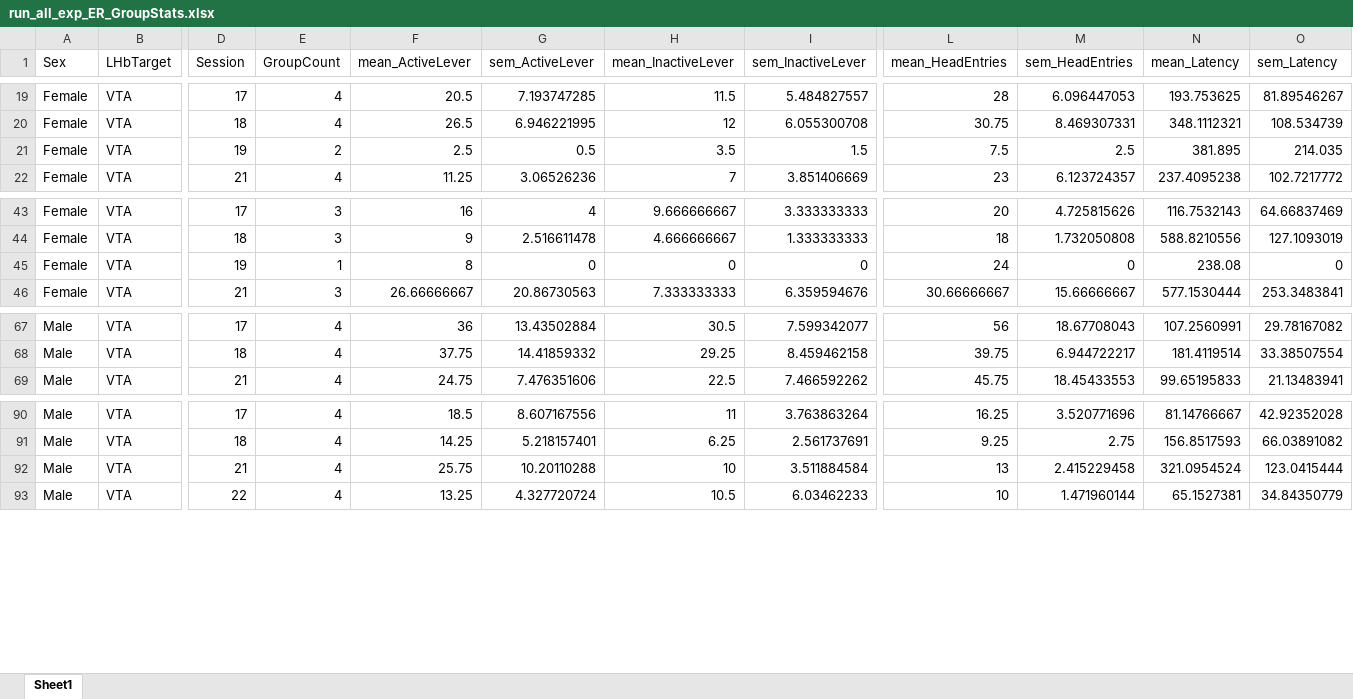
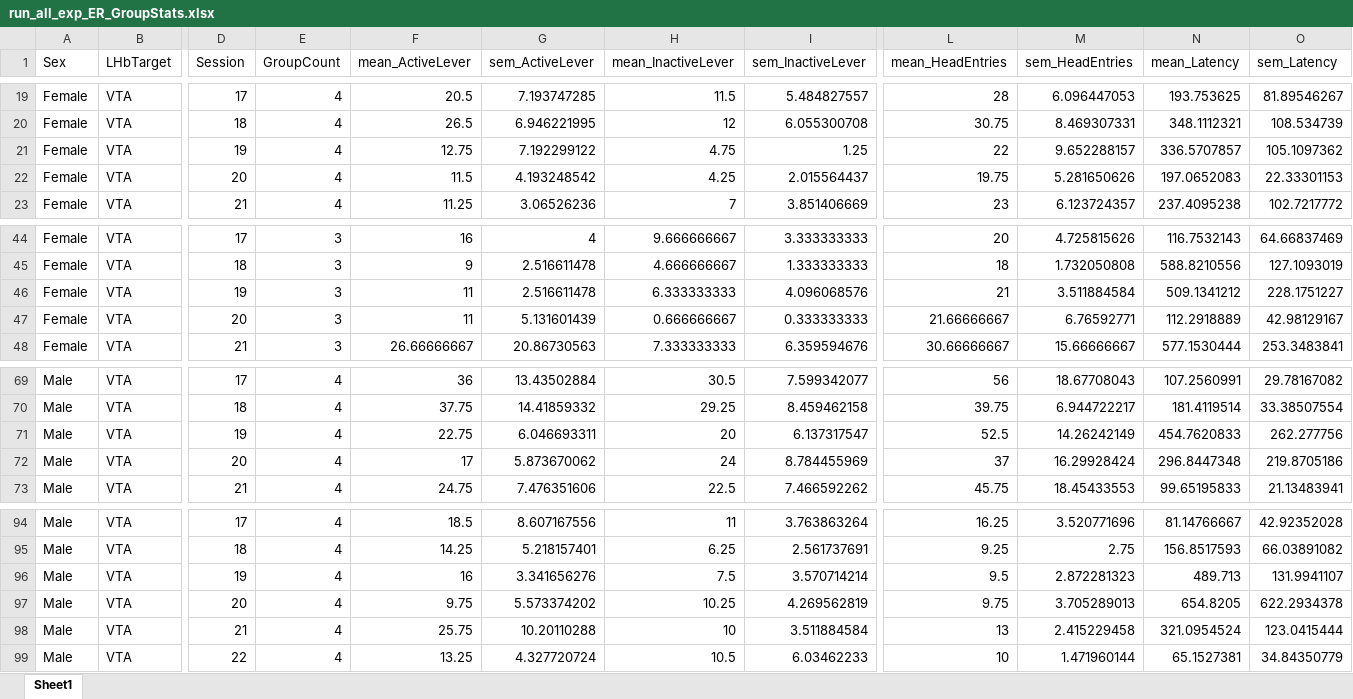
Before and after one commit to schleuf/CoffeyBehavior_Rat_LHbTargets, an Excel workbook: Outputs/Exp_all_Run_all_exclusions/Behavior Tables/run_all_exp_ER_GroupStats.xlsx, sheet Sheet1, drawn as a sheet; only a part is shown, gaps mark what is left out; values as stored, in another font and other column widths than the file's, no borders; addresses are those after the commit; rows hold the shown columns only; the diff names each change by its address in the sheet, - before the commit and + after, or states it on an @@ line.

```diff
--- a/Outputs/Exp_all_Run_all_exclusions/Behavior Tables/run_all_exp_ER_GroupStats.xlsx (sheet Sheet1)
+++ b/Outputs/Exp_all_Run_all_exclusions/Behavior Tables/run_all_exp_ER_GroupStats.xlsx (sheet Sheet1)
-E21 (GroupCount): 2
+E21 (GroupCount): 4
-F21 (mean_ActiveLever): 2.5
+F21 (mean_ActiveLever): 12.75
-G21 (sem_ActiveLever): 0.5
+G21 (sem_ActiveLever): 7.192299122
-H21 (mean_InactiveLever): 3.5
+H21 (mean_InactiveLever): 4.75
-I21 (sem_InactiveLever): 1.5
+I21 (sem_InactiveLever): 1.25
-L21 (mean_HeadEntries): 7.5
+L21 (mean_HeadEntries): 22
-M21 (sem_HeadEntries): 2.5
+M21 (sem_HeadEntries): 9.652288157
-N21 (mean_Latency): 381.895
+N21 (mean_Latency): 336.5707857
-O21 (sem_Latency): 214.035
+O21 (sem_Latency): 105.1097362
+row 22: Female | VTA | 20 | 4 | 11.5 | 4.193248542 | 4.25 | 2.015564437 | 19.75 | 5.281650626 | 197.0652083 | 22.33301153
-E46 (GroupCount): 1
+E46 (GroupCount): 3
-F46 (mean_ActiveLever): 8
+F46 (mean_ActiveLever): 11
-G46 (sem_ActiveLever): 0
+G46 (sem_ActiveLever): 2.516611478
-H46 (mean_InactiveLever): 0
+H46 (mean_InactiveLever): 6.333333333
-I46 (sem_InactiveLever): 0
+I46 (sem_InactiveLever): 4.096068576
-L46 (mean_HeadEntries): 24
+L46 (mean_HeadEntries): 21
-M46 (sem_HeadEntries): 0
+M46 (sem_HeadEntries): 3.511884584
-N46 (mean_Latency): 238.08
+N46 (mean_Latency): 509.1341212
-O46 (sem_Latency): 0
+O46 (sem_Latency): 228.1751227
+row 47: Female | VTA | 20 | 3 | 11 | 5.131601439 | 0.666666667 | 0.333333333 | 21.66666667 | 6.76592771 | 112.2918889 | 42.98129167
+row 71: Male | VTA | 19 | 4 | 22.75 | 6.046693311 | 20 | 6.137317547 | 52.5 | 14.26242149 | 454.7620833 | 262.277756
+row 72: Male | VTA | 20 | 4 | 17 | 5.873670062 | 24 | 8.784455969 | 37 | 16.29928424 | 296.8447348 | 219.8705186
+row 96: Male | VTA | 19 | 4 | 16 | 3.341656276 | 7.5 | 3.570714214 | 9.5 | 2.872281323 | 489.713 | 131.9941107
+row 97: Male | VTA | 20 | 4 | 9.75 | 5.573374202 | 10.25 | 4.269562819 | 9.75 | 3.705289013 | 654.8205 | 622.2934378
```
Also changed, not shown: Outputs/Exp_all_Run_all_exclusions/Behavior Tables/run_all_exp_ER_inputData.xlsx, Outputs/Exp_all_Run_all_exclusions/Behavior Tables/run_all_exp_SA_GroupStats.xlsx, 43 other files.
